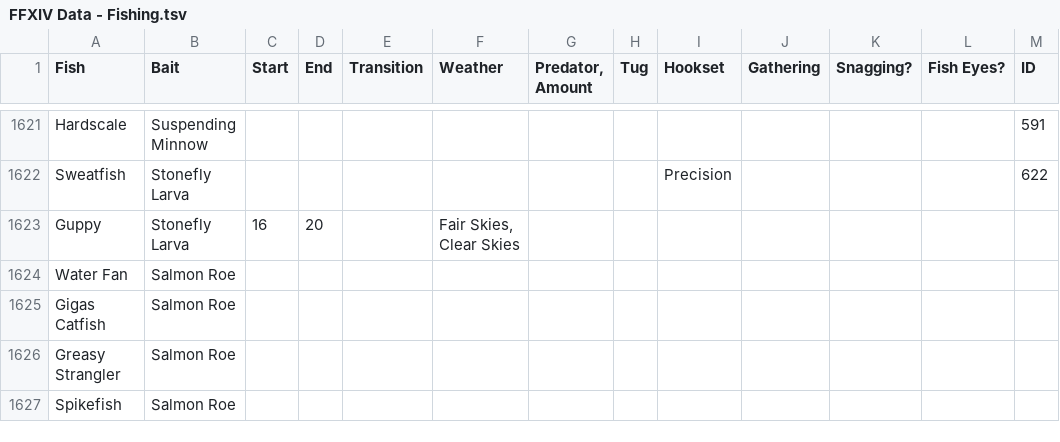
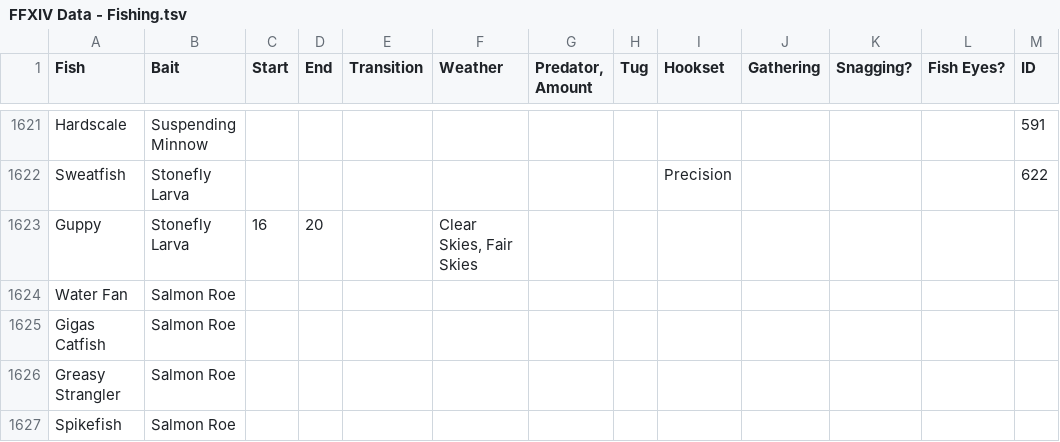
Before and after one commit to ufx/GarlandTools, a TSV file: Garland.UI/Supplemental/FFXIV Data - Fishing.tsv, drawn as a sheet; only a part is shown, gaps mark what is left out; the diff covers the shown part only.

```diff
--- a/Garland.UI/Supplemental/FFXIV Data - Fishing.tsv
+++ b/Garland.UI/Supplemental/FFXIV Data - Fishing.tsv
@@ -1622,3 +1622,3 @@ Hardscale	Suspending Minnow											591
 Sweatfish	Stonefly Larva							Precision				622
-Guppy	Stonefly Larva	16	20		Fair Skies, Clear Skies							
+Guppy	Stonefly Larva	16	20		Clear Skies, Fair Skies							
 Water Fan	Salmon Roe											
```
Also changed, not shown: 19 edited cells elsewhere in this file, 2 other files.
